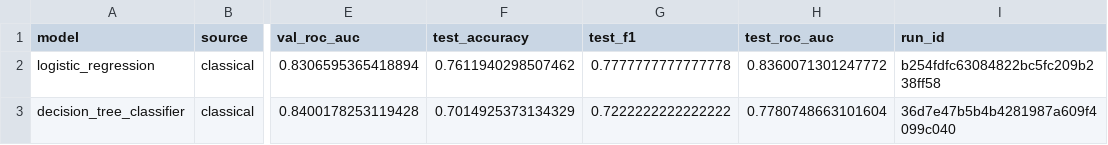
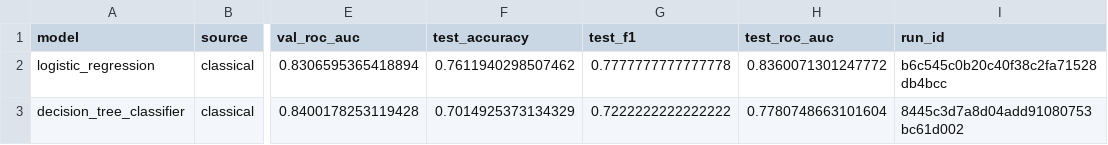
Before and after one commit to rayyansi9/CS-4120-01-Diabetes-Project-ML-Fixed, a CSV file: reports/tables/classification_results.csv, drawn as a sheet; only a part is shown, gaps mark what is left out; the diff names each change by its address in the sheet, - before the commit and + after, or states it on an @@ line.

Commit message:
validation tests

```diff
--- a/reports/tables/classification_results.csv
+++ b/reports/tables/classification_results.csv
-I2 (run_id): b254fdfc63084822bc5fc209b238ff58
+I2 (run_id): b6c545c0b20c40f38c2fa71528db4bcc
-I3 (run_id): 36d7e47b5b4b4281987a609f4099c040
+I3 (run_id): 8445c3d7a8d04add91080753bc61d002
```
Also changed, not shown: reports/tables/nn_classification_results.csv, reports/tables/regression_results.csv, 2 other files.
